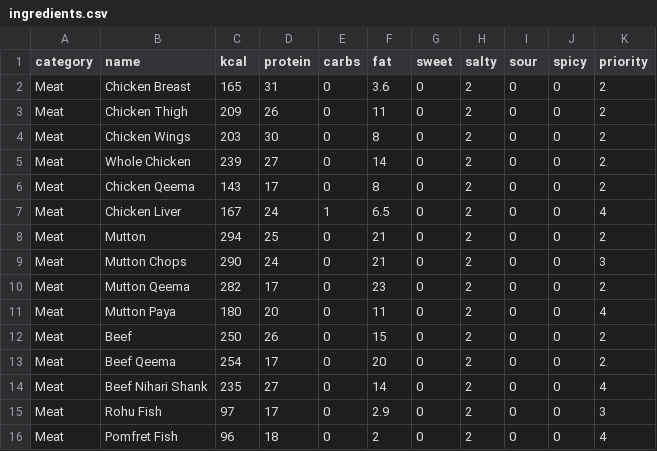
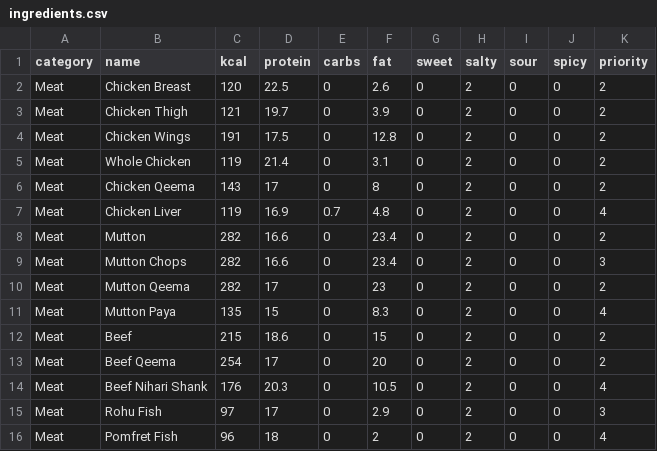
Before and after one commit to zaidahmad3028-boop/dishwish, a CSV file: supabase/seed/ingredients.csv, drawn as a sheet; only a part is shown; the diff covers the shown part only.

```diff
--- a/supabase/seed/ingredients.csv
+++ b/supabase/seed/ingredients.csv
@@ -1,15 +1,15 @@
 category,name,kcal,protein,carbs,fat,sweet,salty,sour,spicy,priority
-Meat,Chicken Breast,165,31,0,3.6,0,2,0,0,2
-Meat,Chicken Thigh,209,26,0,11,0,2,0,0,2
-Meat,Chicken Wings,203,30,0,8,0,2,0,0,2
-Meat,Whole Chicken,239,27,0,14,0,2,0,0,2
+Meat,Chicken Breast,120,22.5,0,2.6,0,2,0,0,2
+Meat,Chicken Thigh,121,19.7,0,3.9,0,2,0,0,2
+Meat,Chicken Wings,191,17.5,0,12.8,0,2,0,0,2
+Meat,Whole Chicken,119,21.4,0,3.1,0,2,0,0,2
 Meat,Chicken Qeema,143,17,0,8,0,2,0,0,2
-Meat,Chicken Liver,167,24,1,6.5,0,2,0,0,4
-Meat,Mutton,294,25,0,21,0,2,0,0,2
-Meat,Mutton Chops,290,24,0,21,0,2,0,0,3
+Meat,Chicken Liver,119,16.9,0.7,4.8,0,2,0,0,4
+Meat,Mutton,282,16.6,0,23.4,0,2,0,0,2
+Meat,Mutton Chops,282,16.6,0,23.4,0,2,0,0,3
 Meat,Mutton Qeema,282,17,0,23,0,2,0,0,2
-Meat,Mutton Paya,180,20,0,11,0,2,0,0,4
-Meat,Beef,250,26,0,15,0,2,0,0,2
+Meat,Mutton Paya,135,15,0,8.3,0,2,0,0,4
+Meat,Beef,215,18.6,0,15,0,2,0,0,2
 Meat,Beef Qeema,254,17,0,20,0,2,0,0,2
-Meat,Beef Nihari Shank,235,27,0,14,0,2,0,0,4
+Meat,Beef Nihari Shank,176,20.3,0,10.5,0,2,0,0,4
 Meat,Rohu Fish,97,17,0,2.9,0,2,0,0,3
```
Also changed, not shown: 36 edited cells elsewhere in this file, 17 other files.
